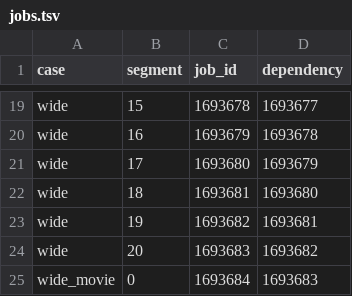
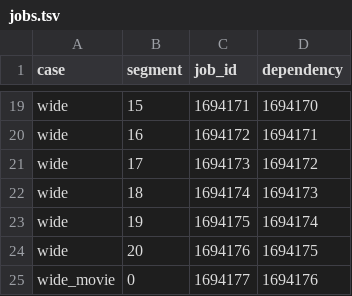
Before and after one commit to npizzo/jupiter-ffr-breeze, a TSV file: campaigns/ferrel35-width-v4/jobs.tsv, drawn as a sheet; only a part is shown, gaps mark what is left out; the diff covers the shown part only; the diff names each change by its address in the sheet, - before the commit and + after, or states it on an @@ line.

```diff
--- a/campaigns/ferrel35-width-v4/jobs.tsv
+++ b/campaigns/ferrel35-width-v4/jobs.tsv
-C19 (job_id): 1693678
+C19 (job_id): 1694171
-D19 (dependency): 1693677
+D19 (dependency): 1694170
-C20 (job_id): 1693679
+C20 (job_id): 1694172
-D20 (dependency): 1693678
+D20 (dependency): 1694171
-C21 (job_id): 1693680
+C21 (job_id): 1694173
-D21 (dependency): 1693679
+D21 (dependency): 1694172
-C22 (job_id): 1693681
+C22 (job_id): 1694174
-D22 (dependency): 1693680
+D22 (dependency): 1694173
-C23 (job_id): 1693682
+C23 (job_id): 1694175
-D23 (dependency): 1693681
+D23 (dependency): 1694174
-C24 (job_id): 1693683
+C24 (job_id): 1694176
-D24 (dependency): 1693682
+D24 (dependency): 1694175
-C25 (job_id): 1693684
+C25 (job_id): 1694177
-D25 (dependency): 1693683
+D25 (dependency): 1694176
```
Also changed, not shown: 33 edited cells elsewhere in this file, 3 other files.
